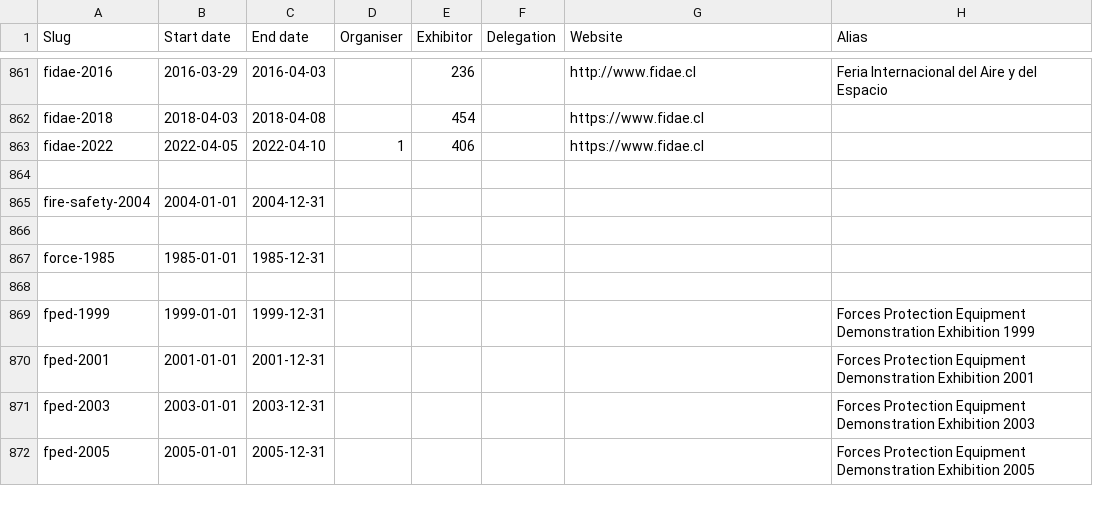
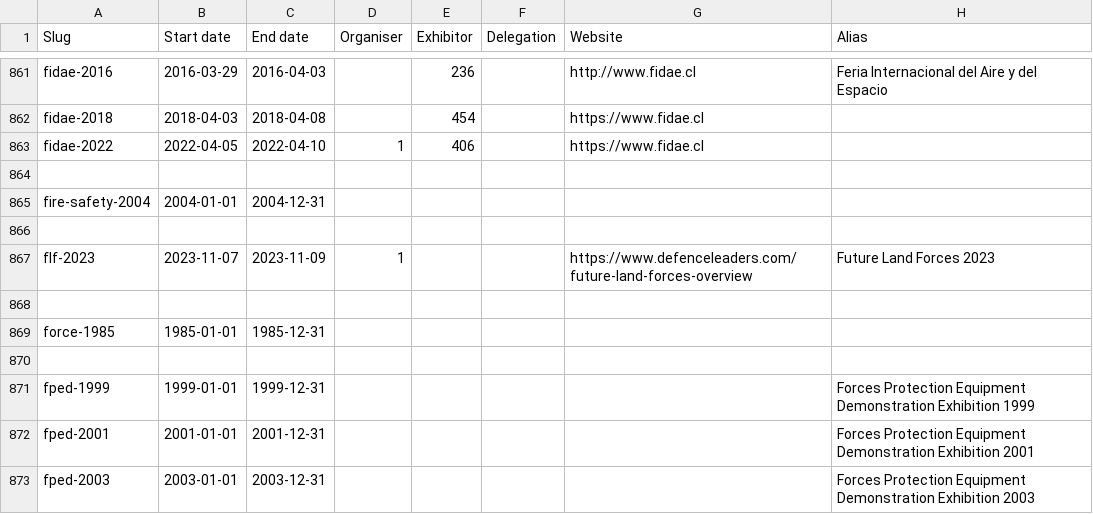
Before and after one commit to caatdata/arms-and-security-fair-exhibitors, a CSV file: summary.csv, drawn as a sheet; only a part is shown, gaps mark what is left out; the shorter side is filled out with more unchanged rows; the diff names each change by its address in the sheet, - before the commit and + after, or states it on an @@ line.

```diff
--- a/summary.csv
+++ b/summary.csv
+row 867: flf-2023 | 2023-11-07 | 2023-11-09 | 1 |  |  | https://www.defenceleaders.com/future-land-forces-overview | Future Land Forces 2023
+row 868: (empty)
```
Also changed, not shown: 2 other files.
